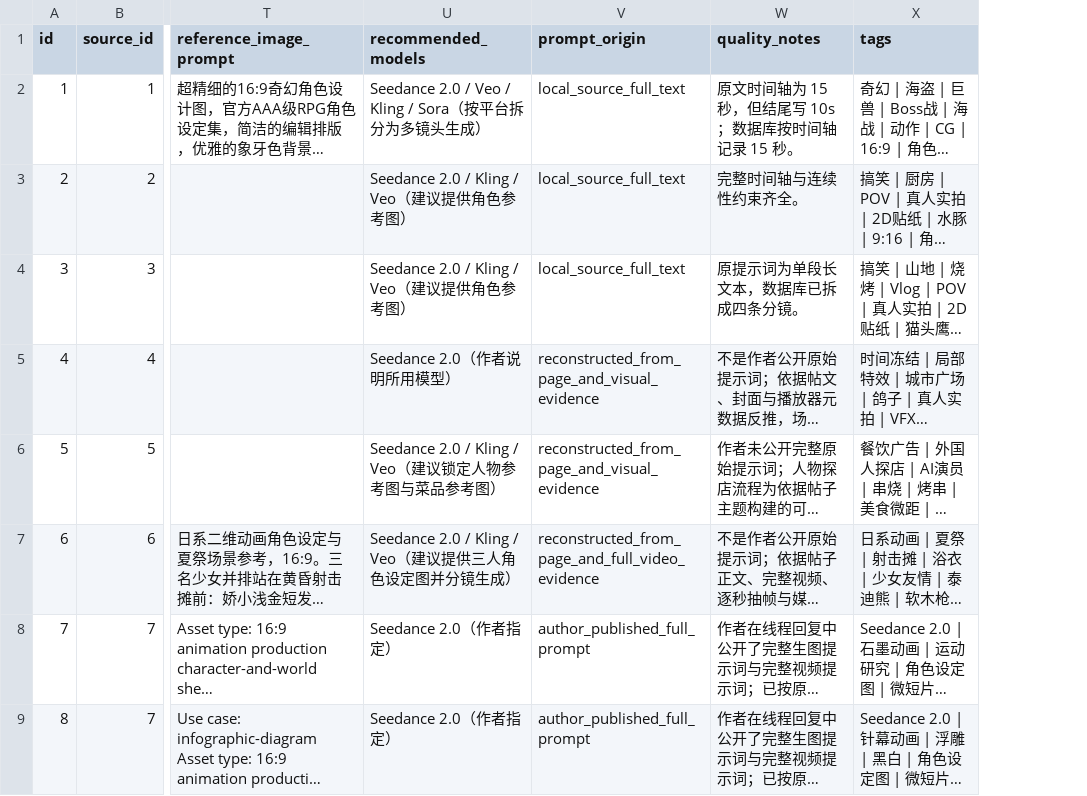
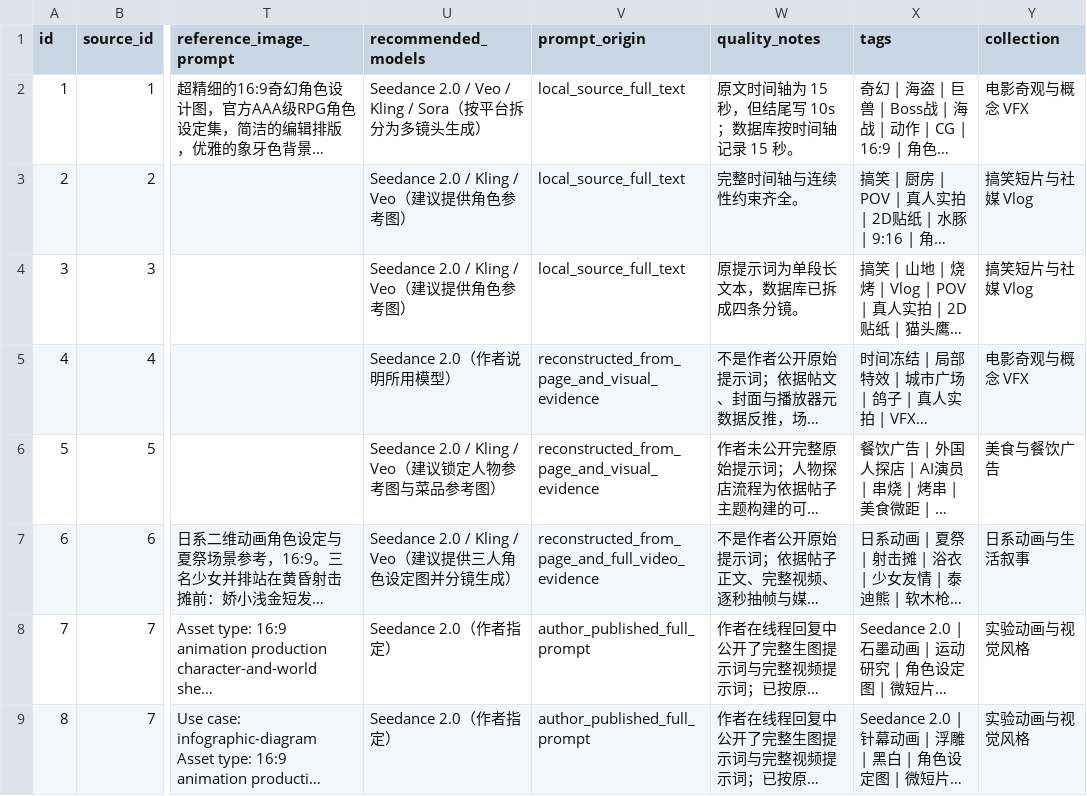
Before and after one commit to Yurainln1122/ai-video-prompt-database, a CSV file: AI视频提示词数据库_总表.csv, drawn as a sheet; only a part is shown, gaps mark what is left out; long unchanged cells end in …; the diff names each change by its address in the sheet, - before the commit and + after, or states it on an @@ line.

Commit message:
Organize prompts into curated collections

```diff
--- a/AI视频提示词数据库_总表.csv
+++ b/AI视频提示词数据库_总表.csv
+column Y (collection), rows 2-9: 电影奇观与概念 VFX | 搞笑短片与社媒 Vlog | 搞笑短片与社媒 Vlog | 电影奇观与概念 VFX | 美食与餐饮广告 | 日系动画与生活叙事 | 实验动画与视觉风格 | 实验动画与视觉风格
```
Also changed, not shown: 9 other files.
